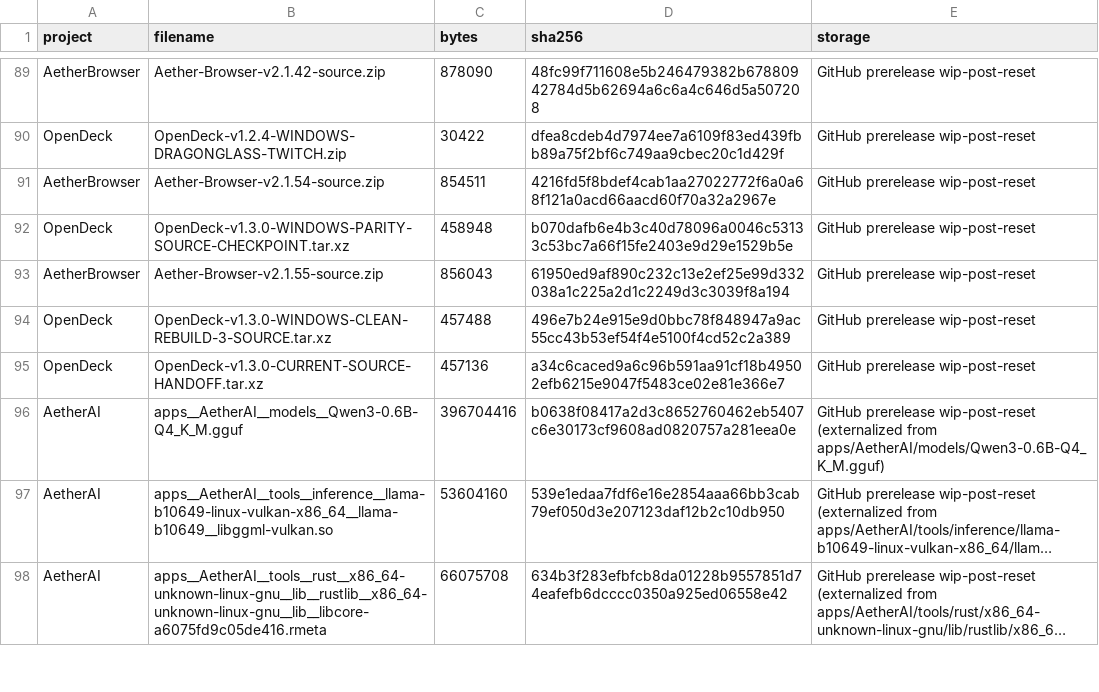
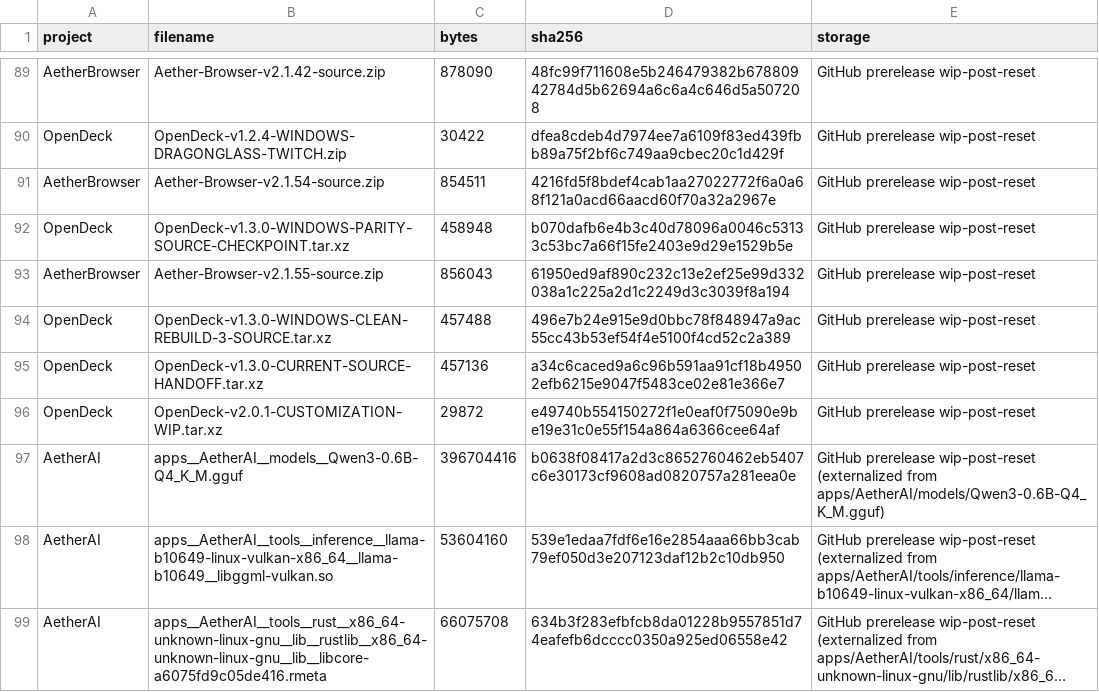
Before and after one commit to pattendnd1-png/AETHERFORGE, a TSV file: artifacts/INDEX.tsv, drawn as a sheet; only a part is shown, gaps mark what is left out; long unchanged cells end in ….

```diff
--- a/artifacts/INDEX.tsv
+++ b/artifacts/INDEX.tsv
@@ -95,2 +95,3 @@ OpenDeck	OpenDeck-v1.3.0-WINDOWS-CLEAN-REBUILD-3-SOURCE.tar.xz	457488	496e7b24e9
 OpenDeck	OpenDeck-v1.3.0-CURRENT-SOURCE-HANDOFF.tar.xz	457136	a34c6caced9a6c96b591aa91cf18b49502efb6215e9047f5483ce02e81e366e7	GitHub prerelease wip-post-reset
+OpenDeck	OpenDeck-v2.0.1-CUSTOMIZATION-WIP.tar.xz	29872	e49740b554150272f1e0eaf0f75090e9be19e31c0e55f154a864a6366cee64af	GitHub prerelease wip-post-reset
 AetherAI	apps__AetherAI__models__Qwen3-0.6B-Q4_K_M.gguf	396704416	b0638f08417a2d3c8652760462eb5407c6e30173cf9608ad0820757a281eea0e	GitHub prerelease wip-post-reset (externalized from apps/AetherAI/models/Qwen3-0.6B-Q4_K_M.gguf)
```
Also changed, not shown: 3 other files.
